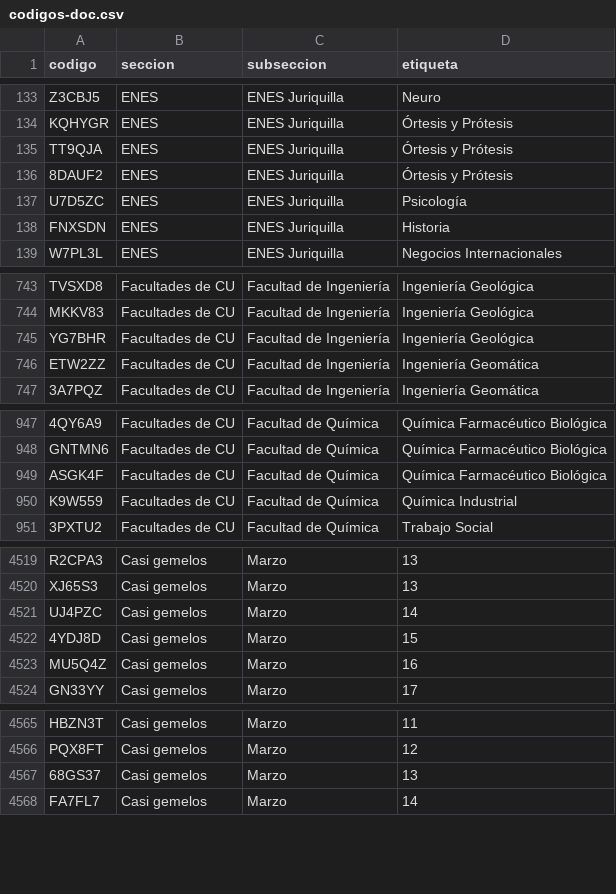
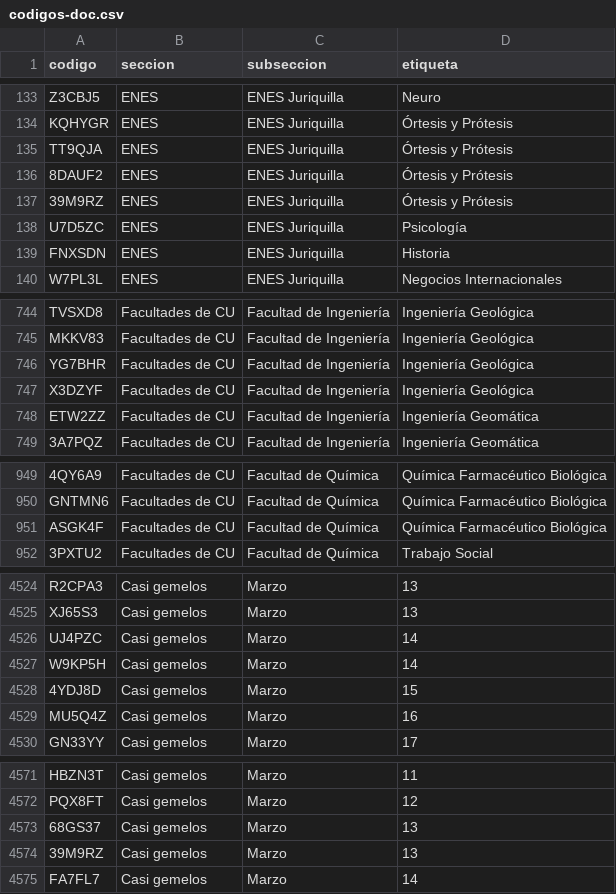
Before and after one commit to jaguarOR/espacio-unam-codigos, a CSV file: datos/codigos-doc.csv, drawn as a sheet; only a part is shown, gaps mark what is left out; the diff covers the shown part only.

```diff
--- a/datos/codigos-doc.csv
+++ b/datos/codigos-doc.csv
@@ -136,2 +136,3 @@ TT9QJA,ENES,ENES Juriquilla,Órtesis y Prótesis
 8DAUF2,ENES,ENES Juriquilla,Órtesis y Prótesis
+39M9RZ,ENES,ENES Juriquilla,Órtesis y Prótesis
 U7D5ZC,ENES,ENES Juriquilla,Psicología
@@ -745,2 +746,3 @@ MKKV83,Facultades de CU,Facultad de Ingeniería,Ingeniería Geológica
 YG7BHR,Facultades de CU,Facultad de Ingeniería,Ingeniería Geológica
+X3DZYF,Facultades de CU,Facultad de Ingeniería,Ingeniería Geológica
 ETW2ZZ,Facultades de CU,Facultad de Ingeniería,Ingeniería Geomática
@@ -949,3 +951,2 @@ GNTMN6,Facultades de CU,Facultad de Química,Química Farmacéutico Biológica
 ASGK4F,Facultades de CU,Facultad de Química,Química Farmacéutico Biológica
-K9W559,Facultades de CU,Facultad de Química,Química Industrial
 3PXTU2,Facultades de CU,Facultad de Química,Trabajo Social
@@ -4521,2 +4526,3 @@ XJ65S3,Casi gemelos,Marzo,13
 UJ4PZC,Casi gemelos,Marzo,14
+W9KP5H,Casi gemelos,Marzo,14
 4YDJ8D,Casi gemelos,Marzo,15
@@ -4567,2 +4573,3 @@ PQX8FT,Casi gemelos,Marzo,12
 68GS37,Casi gemelos,Marzo,13
+39M9RZ,Casi gemelos,Marzo,13
 FA7FL7,Casi gemelos,Marzo,14
```
Also changed, not shown: 5 added rows elsewhere in this file, 9 other files.
